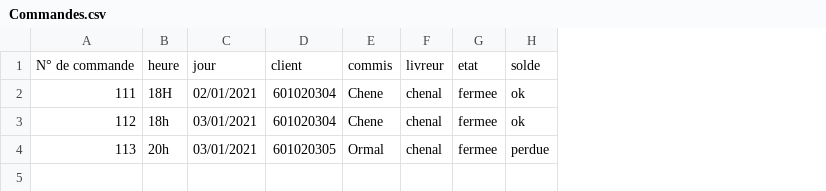
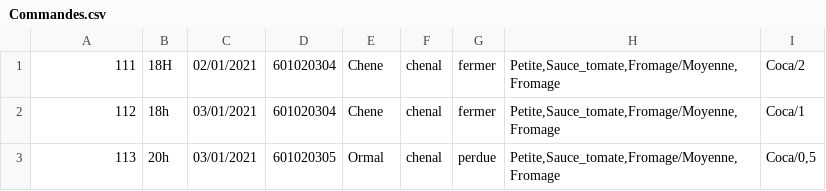
Before and after one commit to Pierre-Portfolio/Pizzeria, a CSV file: Pizzeria/Commandes.csv, drawn as a sheet; removed rows and columns are numbered as before the commit, all else as after; the diff names each change by its address in the sheet, - before the commit and + after, or states it on an @@ line.

Commit message:
Creation boisson / Pizza / Facture / Commande / ChargerCSVCommande/ Debut d'affichage des commandes

```diff
--- a/Pizzeria/Commandes.csv
+++ b/Pizzeria/Commandes.csv
-column G, rows 2-4: all fermee
-column H, rows 2-4: ok | ok | perdue
+column G, rows 1-3: fermer | fermer | perdue
+column H, rows 1-3: all Petite,Sauce_tomate,Fromage/Moyenne,Fromage
+column I, rows 1-3: Coca/2 | Coca/1 | Coca/0,5
-row 1: N° de commande | heure | jour | client | commis | livreur | etat | solde
```
Also changed, not shown: Pizzeria/Clients.csv, 29 other files.
